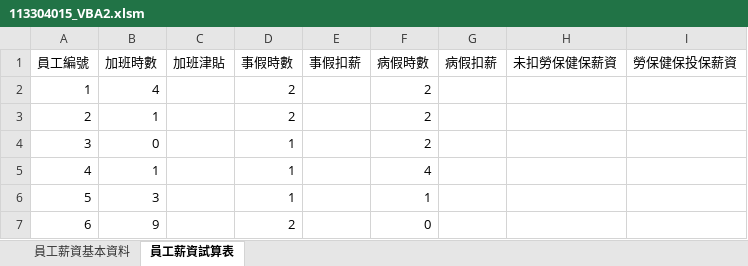
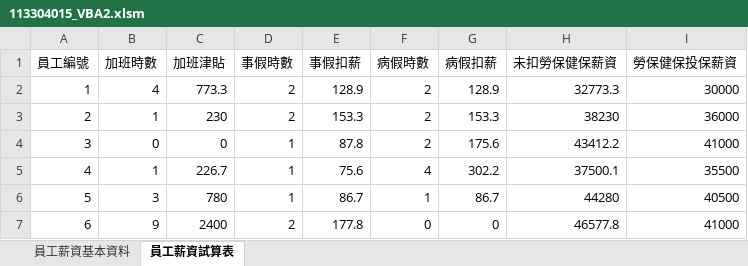
Before and after one commit to Tianbin0127/113304015_HW3, an Excel workbook: 113304015_VBA2.xlsm, sheet 員工薪資試算表, drawn as a sheet; only a part is shown; values as stored, in another font and other column widths than the file's, no borders; the diff covers the shown part only; the diff names each change by its address in the sheet, - before the commit and + after, or states it on an @@ line.

Commit message:
Update 113304015_VBA2.xlsm

```diff
--- a/113304015_VBA2.xlsm (sheet 員工薪資試算表)
+++ b/113304015_VBA2.xlsm (sheet 員工薪資試算表)
-C2 (加班津貼): (empty)
+C2 (加班津貼): 773.3
-E2 (事假扣薪): (empty)
+E2 (事假扣薪): 128.9
-G2 (病假扣薪): (empty)
+G2 (病假扣薪): 128.9
-H2 (未扣勞保健保薪資): (empty)
+H2 (未扣勞保健保薪資): 32773.3
-I2 (勞保健保投保薪資): (empty)
+I2 (勞保健保投保薪資): 30000
-C3 (加班津貼): (empty)
+C3 (加班津貼): 230
-E3 (事假扣薪): (empty)
+E3 (事假扣薪): 153.3
-G3 (病假扣薪): (empty)
+G3 (病假扣薪): 153.3
-H3 (未扣勞保健保薪資): (empty)
+H3 (未扣勞保健保薪資): 38230
-I3 (勞保健保投保薪資): (empty)
+I3 (勞保健保投保薪資): 36000
-C4 (加班津貼): (empty)
+C4 (加班津貼): 0
-E4 (事假扣薪): (empty)
+E4 (事假扣薪): 87.8
-G4 (病假扣薪): (empty)
+G4 (病假扣薪): 175.6
-H4 (未扣勞保健保薪資): (empty)
+H4 (未扣勞保健保薪資): 43412.2
-I4 (勞保健保投保薪資): (empty)
+I4 (勞保健保投保薪資): 41000
-C5 (加班津貼): (empty)
+C5 (加班津貼): 226.7
-E5 (事假扣薪): (empty)
+E5 (事假扣薪): 75.6
-G5 (病假扣薪): (empty)
+G5 (病假扣薪): 302.2
-H5 (未扣勞保健保薪資): (empty)
+H5 (未扣勞保健保薪資): 37500.1
-I5 (勞保健保投保薪資): (empty)
+I5 (勞保健保投保薪資): 35500
-C6 (加班津貼): (empty)
+C6 (加班津貼): 780
-E6 (事假扣薪): (empty)
+E6 (事假扣薪): 86.7
-G6 (病假扣薪): (empty)
+G6 (病假扣薪): 86.7
-H6 (未扣勞保健保薪資): (empty)
+H6 (未扣勞保健保薪資): 44280
-I6 (勞保健保投保薪資): (empty)
+I6 (勞保健保投保薪資): 40500
-C7 (加班津貼): (empty)
+C7 (加班津貼): 2400
-E7 (事假扣薪): (empty)
+E7 (事假扣薪): 177.8
-G7 (病假扣薪): (empty)
+G7 (病假扣薪): 0
-H7 (未扣勞保健保薪資): (empty)
+H7 (未扣勞保健保薪資): 46577.8
-I7 (勞保健保投保薪資): (empty)
+I7 (勞保健保投保薪資): 41000
```
Also changed, not shown: 120 edited cells elsewhere in this sheet.
